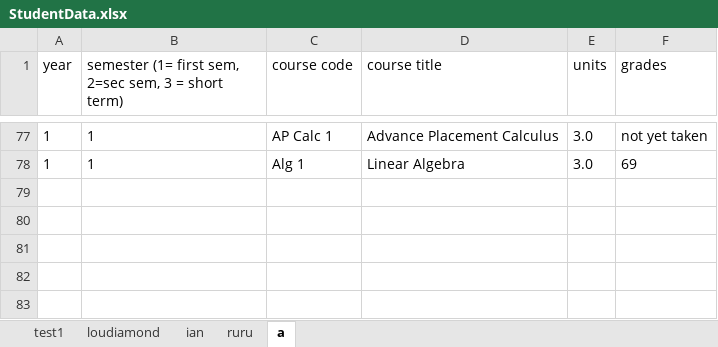
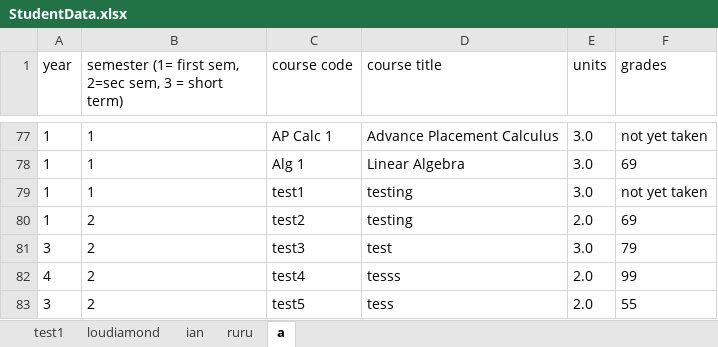
Before and after one commit to tffdiamond/project_Final1, an Excel workbook: res/StudentData.xlsx, sheet a, drawn as a sheet; only a part is shown, gaps mark what is left out; values as stored, in another font and other column widths than the file's, no borders; the diff names each change by its address in the sheet, - before the commit and + after, or states it on an @@ line.

Commit message:
Insert new data in the rows of table on SubjectWithGradesView

```diff
--- a/res/StudentData.xlsx (sheet a)
+++ b/res/StudentData.xlsx (sheet a)
+row 79: 1 | 1 | test1 | testing | 3.0 | not yet taken
+row 80: 1 | 2 | test2 | testing | 2.0 | 69
+row 81: 3 | 2 | test3 | test | 3.0 | 79
+row 82: 4 | 2 | test4 | tesss | 2.0 | 99
+row 83: 3 | 2 | test5 | tess | 2.0 | 55
```
Also changed, not shown: 3 other files.
